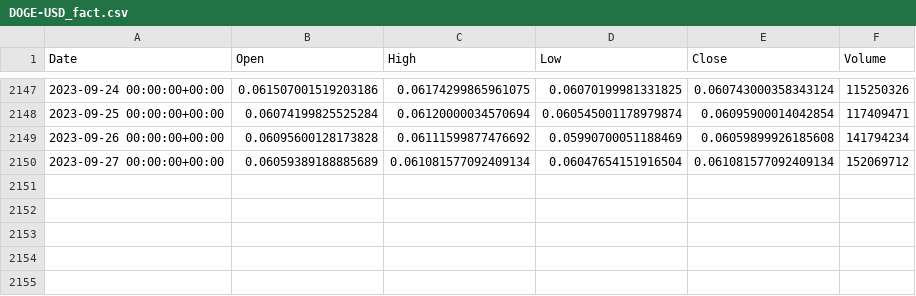
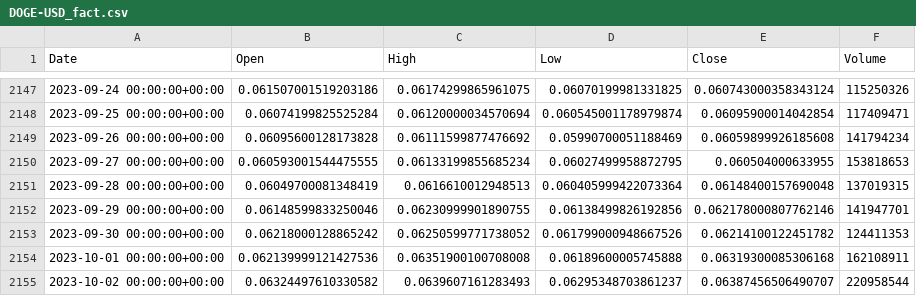
Before and after one commit to joostibor/Cryptocurrency-Forecast, a CSV file: Exchange Rates/DOGE-USD_fact.csv, drawn as a sheet; only a part is shown, gaps mark what is left out.

```diff
--- a/Exchange Rates/DOGE-USD_fact.csv
+++ b/Exchange Rates/DOGE-USD_fact.csv
@@ -2149,2 +2149,7 @@ Date,Open,High,Low,Close,Volume
 2023-09-26 00:00:00+00:00,0.06095600128173828,0.06111599877476692,0.05990700051188469,0.06059899926185608,141794234
-2023-09-27 00:00:00+00:00,0.06059389188885689,0.061081577092409134,0.06047654151916504,0.061081577092409134,152069712
+2023-09-27 00:00:00+00:00,0.060593001544475555,0.06133199855685234,0.06027499958872795,0.060504000633955,153818653
+2023-09-28 00:00:00+00:00,0.06049700081348419,0.0616610012948513,0.060405999422073364,0.06148400157690048,137019315
+2023-09-29 00:00:00+00:00,0.06148599833250046,0.06230999901890755,0.06138499826192856,0.062178000807762146,141947701
+2023-09-30 00:00:00+00:00,0.06218000128865242,0.06250599771738052,0.061799000948667526,0.06214100122451782,124411353
+2023-10-01 00:00:00+00:00,0.062139999121427536,0.06351900100708008,0.06189600005745888,0.06319300085306168,162108911
+2023-10-02 00:00:00+00:00,0.06324497610330582,0.0639607161283493,0.06295348703861237,0.06387456506490707,220958544
```
Also changed, not shown: Exchange Rates/BNB-USD_fact.csv, Exchange Rates/BTC-USD_fact.csv, 5 other files.
